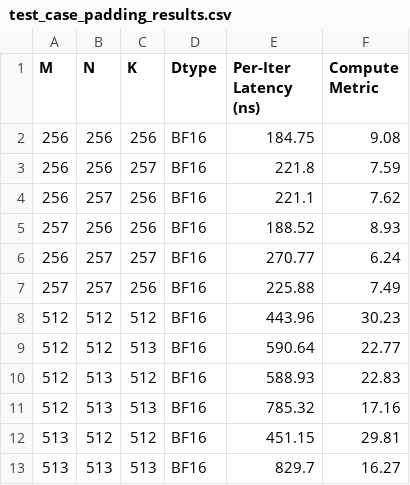
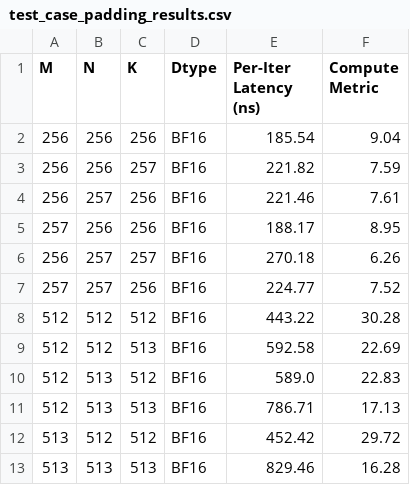
Before and after one commit to sii-xinglong/tpu-research, a CSV file: matmul-shape/test_case_padding_results.csv, drawn as a sheet.

```diff
--- a/matmul-shape/test_case_padding_results.csv
+++ b/matmul-shape/test_case_padding_results.csv
@@ -1,13 +1,13 @@
 M,N,K,Dtype,Per-Iter Latency (ns),Compute Metric
-256,256,256,BF16,184.75,9.08
-256,256,257,BF16,221.8,7.59
-256,257,256,BF16,221.1,7.62
-257,256,256,BF16,188.52,8.93
-256,257,257,BF16,270.77,6.24
-257,257,256,BF16,225.88,7.49
-512,512,512,BF16,443.96,30.23
-512,512,513,BF16,590.64,22.77
-512,513,512,BF16,588.93,22.83
-512,513,513,BF16,785.32,17.16
-513,512,512,BF16,451.15,29.81
-513,513,513,BF16,829.7,16.27
+256,256,256,BF16,185.54,9.04
+256,256,257,BF16,221.82,7.59
+256,257,256,BF16,221.46,7.61
+257,256,256,BF16,188.17,8.95
+256,257,257,BF16,270.18,6.26
+257,257,256,BF16,224.77,7.52
+512,512,512,BF16,443.22,30.28
+512,512,513,BF16,592.58,22.69
+512,513,512,BF16,589.0,22.83
+512,513,513,BF16,786.71,17.13
+513,512,512,BF16,452.42,29.72
+513,513,513,BF16,829.46,16.28
```
Also changed, not shown: matmul-shape/test_case_normal.csv, matmul-shape/test_case_normal_results.csv, 3 other files.
